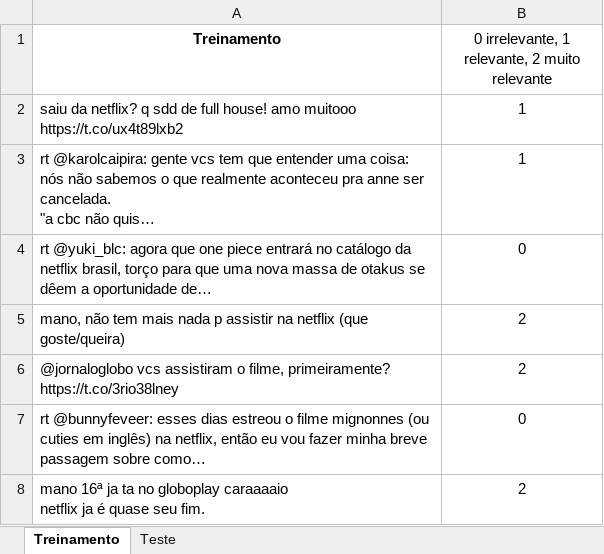
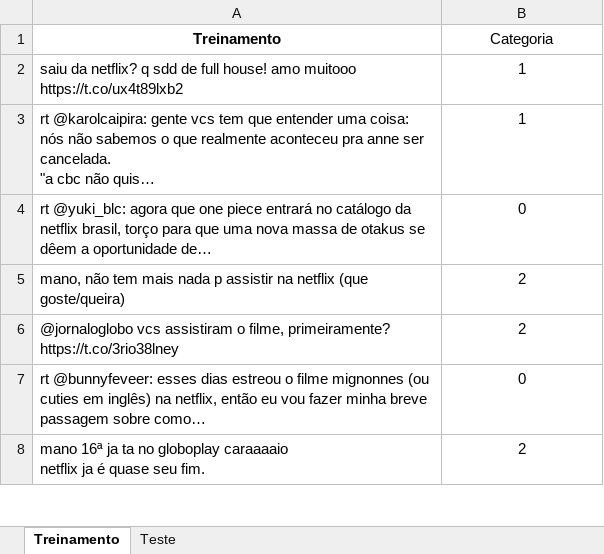
Before and after one commit to Lila-Hadba/estherlila, an Excel workbook: p1/Netflix.xlsx, sheet Treinamento, drawn as a sheet; only a part is shown; values as stored, in another font and other column widths than the file's, no borders; the diff names each change by its address in the sheet, - before the commit and + after, or states it on an @@ line.

Commit message:
Update Netflix.xlsx

```diff
--- a/p1/Netflix.xlsx (sheet Treinamento)
+++ b/p1/Netflix.xlsx (sheet Treinamento)
-B1: 0 irrelevante, 1 relevante, 2 muito relevante
+B1: Categoria
```
Also changed, not shown: sheet Teste.
